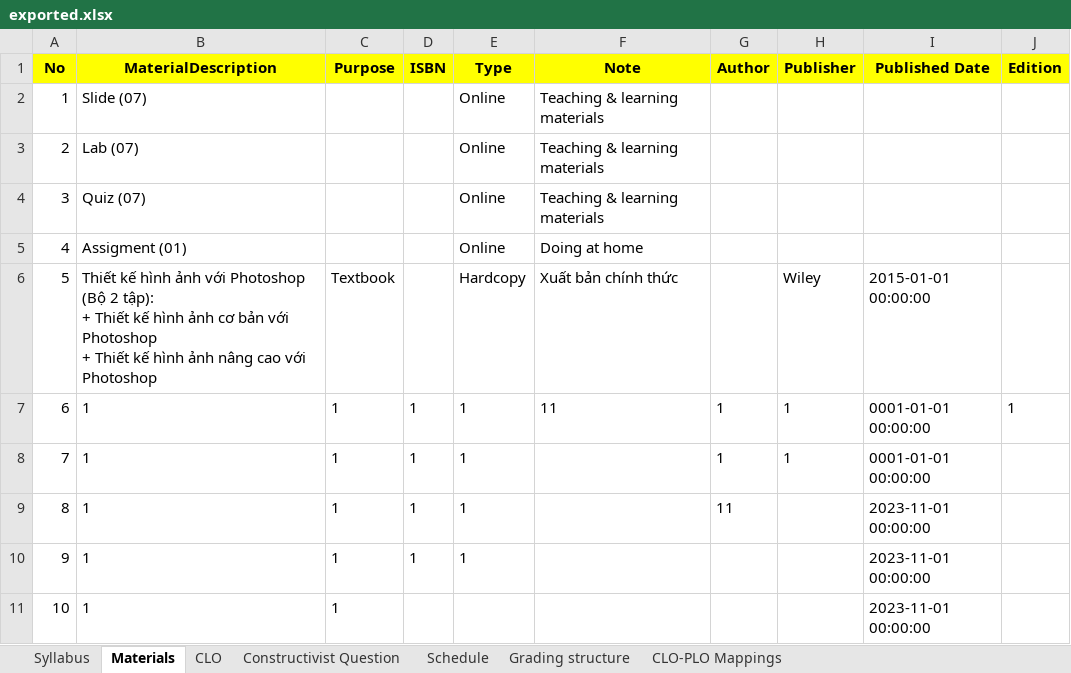
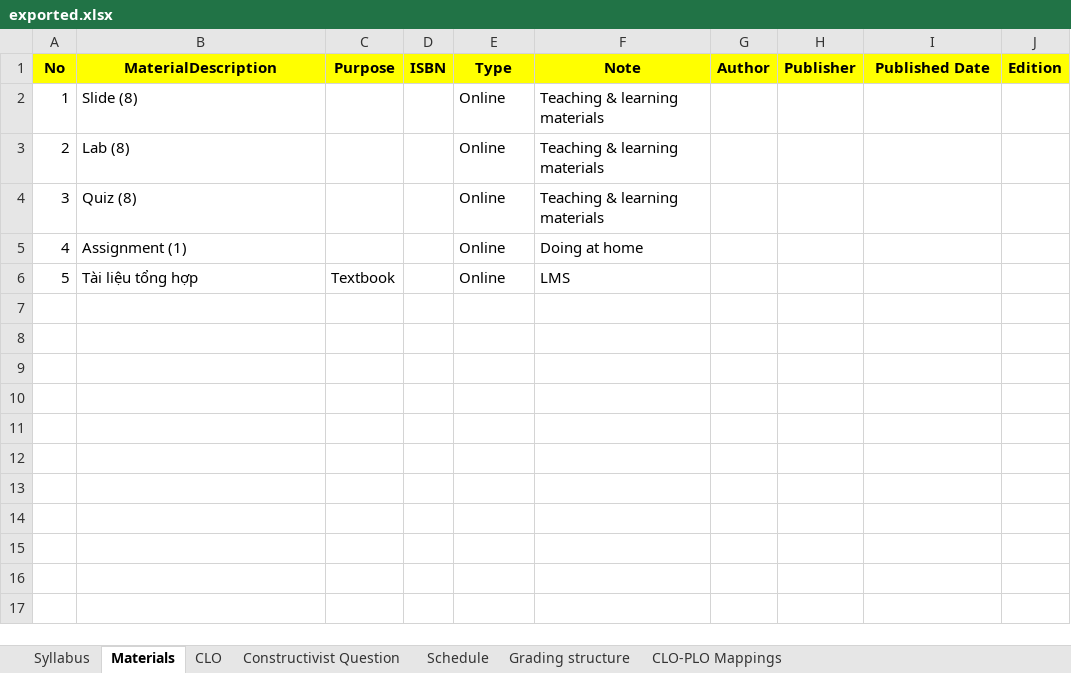
Before and after one commit to chuquan22/CurriculumManagementSystem_BE, an Excel workbook: CurriculumManagementSystemWebAPI/exported.xlsx, sheet Materials, drawn as a sheet; values as stored, in another font and other column widths than the file's, no borders; removed rows and columns are numbered as before the commit, all else as after; ↵ is a line break in a cell; the diff names each change by its address in the sheet, - before the commit and + after, or states it on an @@ line.

```diff
--- a/CurriculumManagementSystemWebAPI/exported.xlsx (sheet Materials)
+++ b/CurriculumManagementSystemWebAPI/exported.xlsx (sheet Materials)
-B2 (MaterialDescription): Slide (07)
+B2 (MaterialDescription): Slide (8)
-B3 (MaterialDescription): Lab (07)
+B3 (MaterialDescription): Lab (8)
-B4 (MaterialDescription): Quiz (07)
+B4 (MaterialDescription): Quiz (8)
-B5 (MaterialDescription): Assigment (01)
+B5 (MaterialDescription): Assignment (1)
-row 6: 5 | Thiết kế hình ảnh với Photoshop (Bộ 2 tập): ↵ + Thiết kế hình ảnh cơ bản với Photoshop ↵ + Thiết kế hình ảnh nâng cao với Photoshop | Textbook |  | Hardcopy | Xuất bản chính thức |  | Wiley | 2015-01-01 00:00:00
-row 7: 6 | 1 | 1 | 1 | 1 | 11 | 1 | 1 | 0001-01-01 00:00:00 | 1
-row 8: 7 | 1 | 1 | 1 | 1 |  | 1 | 1 | 0001-01-01 00:00:00
-row 9: 8 | 1 | 1 | 1 | 1 |  | 11 |  | 2023-11-01 00:00:00
-row 10: 9 | 1 | 1 | 1 | 1 |  |  |  | 2023-11-01 00:00:00
-row 11: 10 | 1 | 1 |  |  |  |  |  | 2023-11-01 00:00:00
+row 6: 5 | Tài liệu tổng hợp | Textbook |  | Online | LMS
```
Also changed, not shown: sheet Grading structure, sheet Schedule, sheet CLO, sheet Syllabus, 3 other files.
